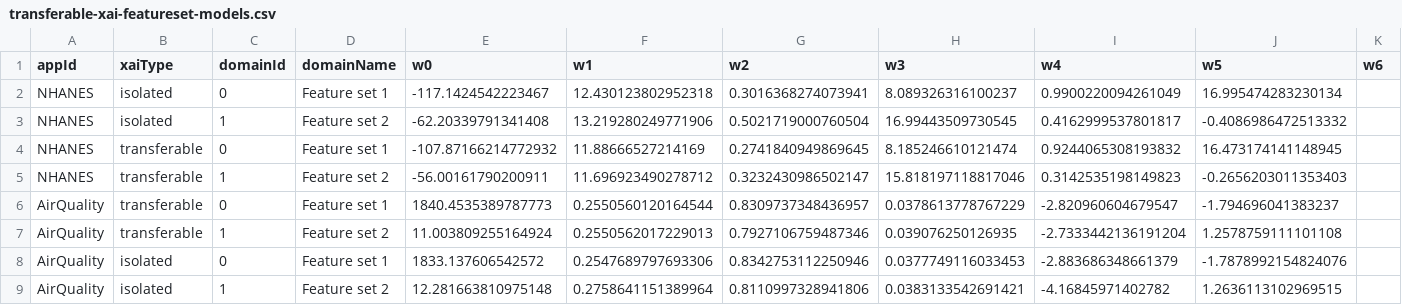
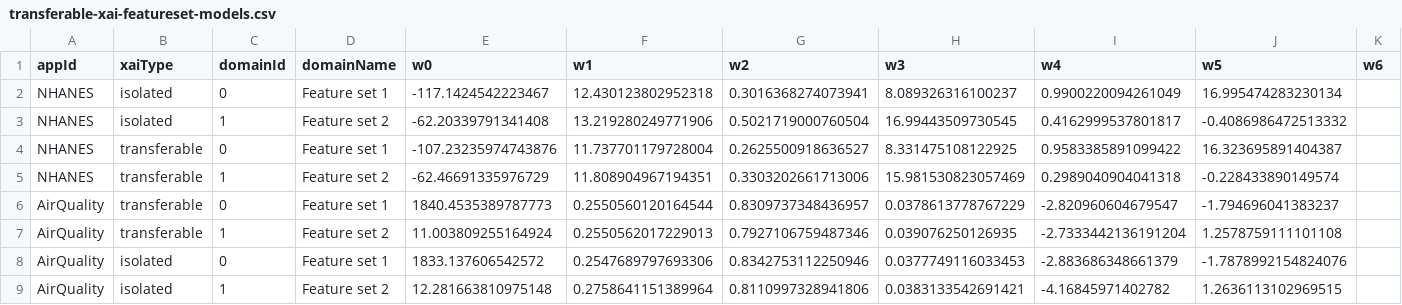
Before and after one commit to LegionKing/LegionKing.github.io, a CSV file: _pages/tmpfolder/transferable-xai-featureset-models.csv, drawn as a sheet.

```diff
--- a/_pages/tmpfolder/transferable-xai-featureset-models.csv
+++ b/_pages/tmpfolder/transferable-xai-featureset-models.csv
@@ -3,4 +3,4 @@ NHANES,isolated,0,Feature set 1,-117.1424542223467,12.430123802952318,0.30163682
 NHANES,isolated,1,Feature set 2,-62.20339791341408,13.219280249771906,0.5021719000760504,16.99443509730545,0.4162999537801817,-0.4086986472513332,
-NHANES,transferable,0,Feature set 1,-107.87166214772932,11.88666527214169,0.2741840949869645,8.185246610121474,0.9244065308193832,16.473174141148945,
-NHANES,transferable,1,Feature set 2,-56.00161790200911,11.696923490278712,0.3232430986502147,15.818197118817046,0.3142535198149823,-0.2656203011353403,
+NHANES,transferable,0,Feature set 1,-107.23235974743876,11.737701179728004,0.2625500918636527,8.331475108122925,0.9583385891099422,16.323695891404387,
+NHANES,transferable,1,Feature set 2,-62.46691335976729,11.808904967194351,0.3303202661713006,15.981530823057469,0.2989040904041318,-0.228433890149574,
 AirQuality,transferable,0,Feature set 1,1840.4535389787773,0.2550560120164544,0.8309737348436957,0.0378613778767229,-2.820960604679547,-1.794696041383237,
```
Also changed, not shown: _pages/tmpfolder/transferable-xai-featureset-transformation-matrix.csv, 4 other files.
